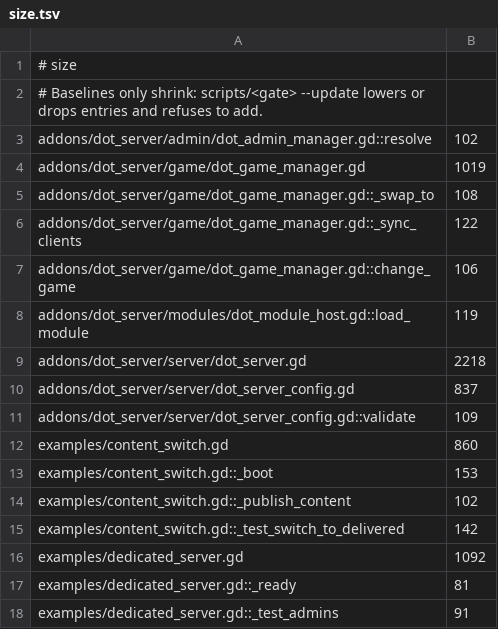
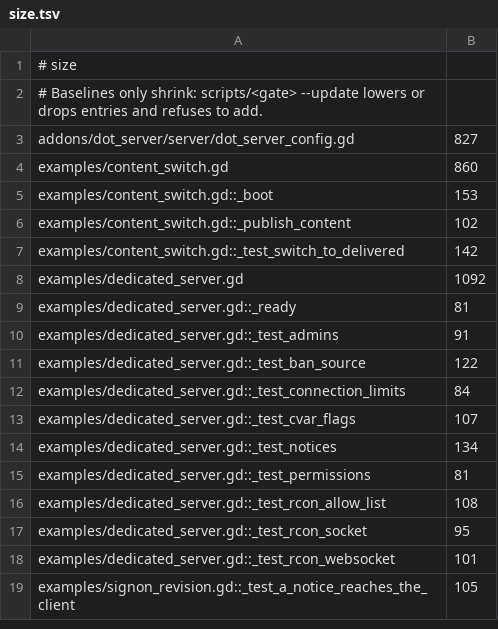
Before and after one commit to modcommunity/dot-server, a TSV file: ci/efficiency/size.tsv, drawn as a sheet; only a part is shown; the shorter side is filled out with more unchanged rows.

```diff
--- a/ci/efficiency/size.tsv
+++ b/ci/efficiency/size.tsv
@@ -2,11 +2,3 @@
 # Baselines only shrink: scripts/<gate> --update lowers or drops entries and refuses to add.
-addons/dot_server/admin/dot_admin_manager.gd::resolve	102
-addons/dot_server/game/dot_game_manager.gd	1019
-addons/dot_server/game/dot_game_manager.gd::_swap_to	108
-addons/dot_server/game/dot_game_manager.gd::_sync_clients	122
-addons/dot_server/game/dot_game_manager.gd::change_game	106
-addons/dot_server/modules/dot_module_host.gd::load_module	119
-addons/dot_server/server/dot_server.gd	2218
-addons/dot_server/server/dot_server_config.gd	837
-addons/dot_server/server/dot_server_config.gd::validate	109
+addons/dot_server/server/dot_server_config.gd	827
 examples/content_switch.gd	860
```
Also changed, not shown: 19 other files.
